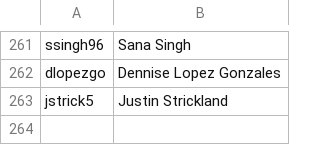
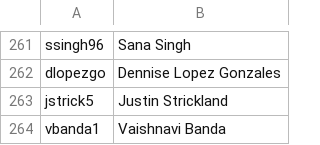
Before and after one commit to AKPsi-OT/akpsi_vote_server, a CSV file: static/ids.csv, drawn as a sheet; only a part is shown, gaps mark what is left out; the diff names each change by its address in the sheet, - before the commit and + after, or states it on an @@ line.

Commit message:
Update ids.csv

```diff
--- a/static/ids.csv
+++ b/static/ids.csv
+row 264: vbanda1 | Vaishnavi Banda
```
